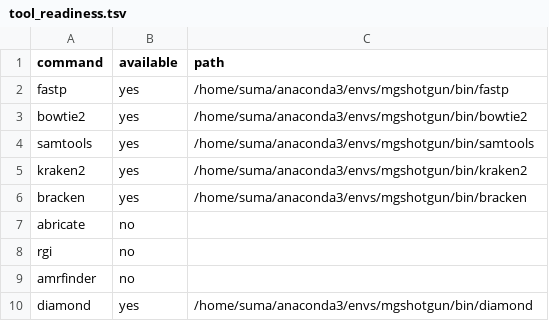
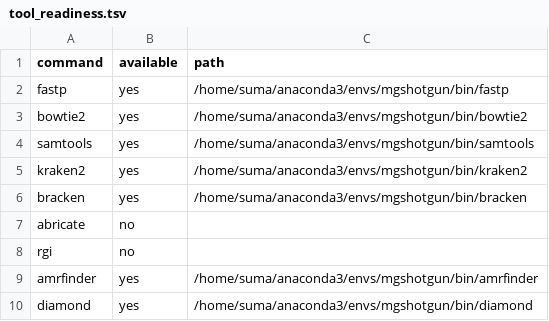
Before and after one commit to linrenzhang98-afk/0714, a TSV file: reports_public/metagenome_next_stage/tool_readiness.tsv, drawn as a sheet.

Commit message:
Update public analysis status

```diff
--- a/reports_public/metagenome_next_stage/tool_readiness.tsv
+++ b/reports_public/metagenome_next_stage/tool_readiness.tsv
@@ -8,3 +8,3 @@ abricate	no
 rgi	no	
-amrfinder	no	
+amrfinder	yes	/home/suma/anaconda3/envs/mgshotgun/bin/amrfinder
 diamond	yes	/home/suma/anaconda3/envs/mgshotgun/bin/diamond
```
Also changed, not shown: 11 other files.
